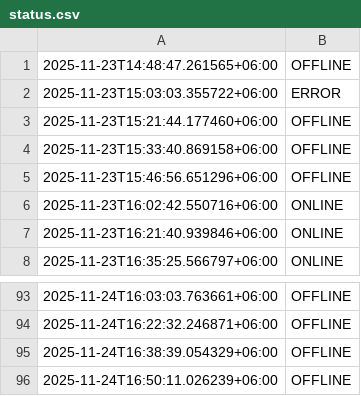
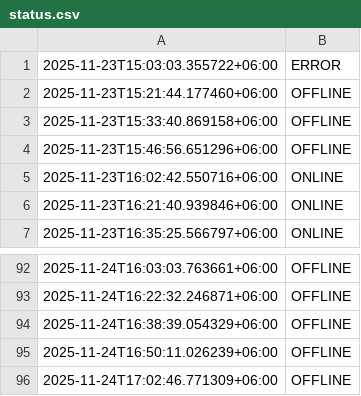
Before and after one commit to akashrahman-me/fiverr-status-monitor, a CSV file: status.csv, drawn as a sheet; only a part is shown, gaps mark what is left out.

```diff
--- a/status.csv
+++ b/status.csv
@@ -1,2 +1 @@
-2025-11-23T14:48:47.261565+06:00,OFFLINE
 2025-11-23T15:03:03.355722+06:00,ERROR
@@ -96 +95,2 @@
 2025-11-24T16:50:11.026239+06:00,OFFLINE
+2025-11-24T17:02:46.771309+06:00,OFFLINE
```
Also changed, not shown: 1 other file.
